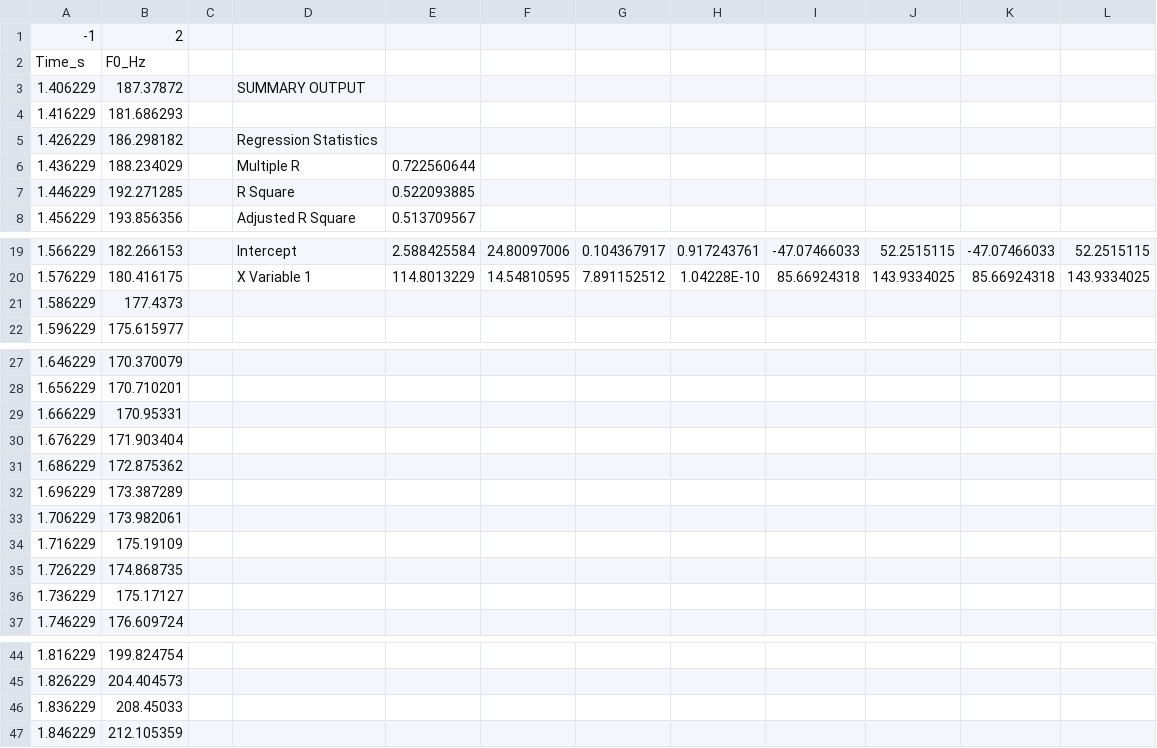
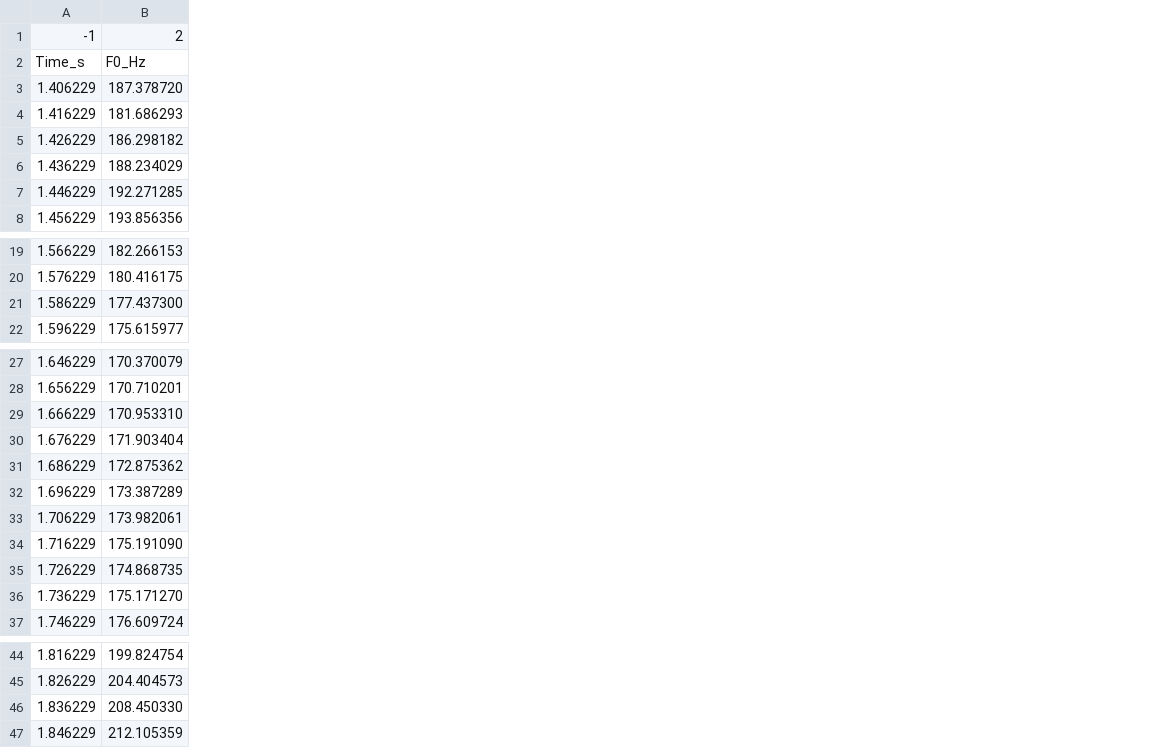
Before and after one commit to jkao1/pitch-analyzer, a CSV file: zhu-tone2.csv, drawn as a sheet; only a part is shown, gaps mark what is left out; the diff names each change by its address in the sheet, - before the commit and + after, or states it on an @@ line.

```diff
--- a/zhu-tone2.csv
+++ b/zhu-tone2.csv
-column C, empty
-column D, rows 3-8: SUMMARY OUTPUT |  | Regression Statistics | Multiple R | R Square | Adjusted R Square; rows 19-20: Intercept | X Variable 1
-column E, rows 6-8: 0.722560644 | 0.522093885 | 0.513709567; rows 19-20: 2.588425584 | 114.8013229
-column F, rows 19-20: 24.80097006 | 14.54810595
-column G, rows 19-20: 0.104367917 | 7.891152512
-column H, rows 19-20: 0.917243761 | 1.04228E-10
-column I, rows 19-20: -47.07466033 | 85.66924318
-column J, rows 19-20: 52.2515115 | 143.9334025
-column K, rows 19-20: -47.07466033 | 85.66924318
-column L, rows 19-20: 52.2515115 | 143.9334025
-B3: 187.37872
+B3: 187.378720
-B21: 177.4373
+B21: 177.437300
-B29: 170.95331
+B29: 170.953310
-B34: 175.19109
+B34: 175.191090
-B36: 175.17127
+B36: 175.171270
-B46: 208.45033
+B46: 208.450330
```
Also changed, not shown: f0/tone1.csv, f0/tone2.csv, 17 other files.
